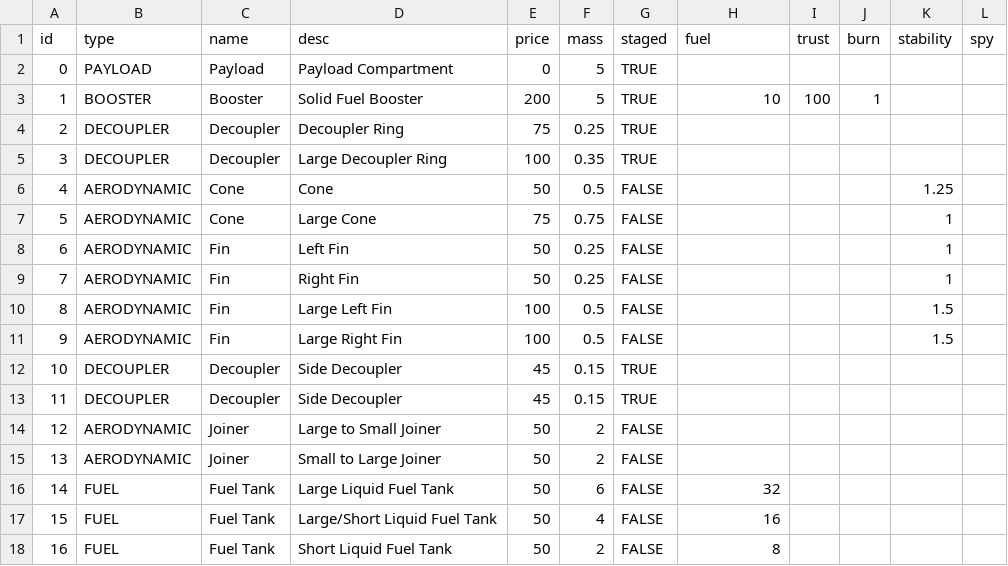
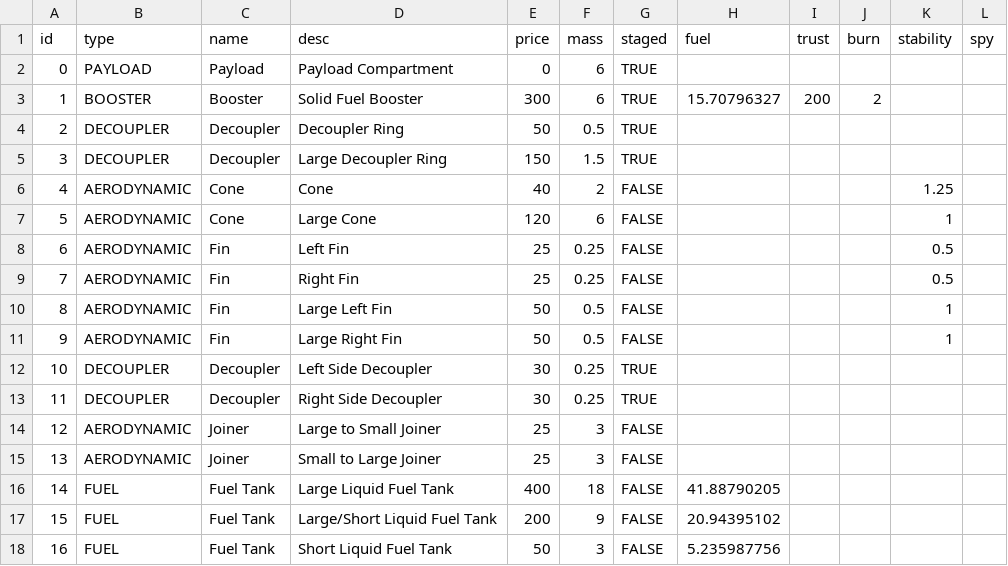
Before and after one commit to Daivuk/ojam16, a CSV file: assets/ojam16 - parts.csv, drawn as a sheet; only a part is shown; the diff covers the shown part only; the diff names each change by its address in the sheet, - before the commit and + after, or states it on an @@ line.

Commit message:
Parts now loaded from CSV

```diff
--- a/assets/ojam16 - parts.csv
+++ b/assets/ojam16 - parts.csv
-F2:F3 (mass): 5
+F2:F3 (mass): 6
-E3 (price): 200
+E3 (price): 300
-H3 (fuel): 10
+H3 (fuel): 15.70796327
-I3 (trust): 100
+I3 (trust): 200
-J3 (burn): 1
+J3 (burn): 2
-E4 (price): 75
+E4 (price): 50
-F4 (mass): 0.25
+F4 (mass): 0.5
-E5 (price): 100
+E5 (price): 150
-F5 (mass): 0.35
+F5 (mass): 1.5
-E6 (price): 50
+E6 (price): 40
-F6 (mass): 0.5
+F6 (mass): 2
-E7 (price): 75
+E7 (price): 120
-F7 (mass): 0.75
+F7 (mass): 6
-E8:E9 (price): 50
+E8:E9 (price): 25
-K8:K9 (stability): 1
+K8:K9 (stability): 0.5
-E10:E11 (price): 100
+E10:E11 (price): 50
-K10:K11 (stability): 1.5
+K10:K11 (stability): 1
-D12 (desc): Side Decoupler
+D12 (desc): Left Side Decoupler
-E12:E13 (price): 45
+E12:E13 (price): 30
-F12:F13 (mass): 0.15
+F12:F13 (mass): 0.25
-D13 (desc): Side Decoupler
+D13 (desc): Right Side Decoupler
-E14:E15 (price): 50
+E14:E15 (price): 25
-F14:F15 (mass): 2
+F14:F15 (mass): 3
-E16 (price): 50
+E16 (price): 400
-F16 (mass): 6
+F16 (mass): 18
-H16 (fuel): 32
+H16 (fuel): 41.88790205
-E17 (price): 50
+E17 (price): 200
-F17 (mass): 4
+F17 (mass): 9
-H17 (fuel): 16
+H17 (fuel): 20.94395102
-F18 (mass): 2
+F18 (mass): 3
-H18 (fuel): 8
+H18 (fuel): 5.235987756
```
Also changed, not shown: 10 edited cells elsewhere in this file, 3 other files.
